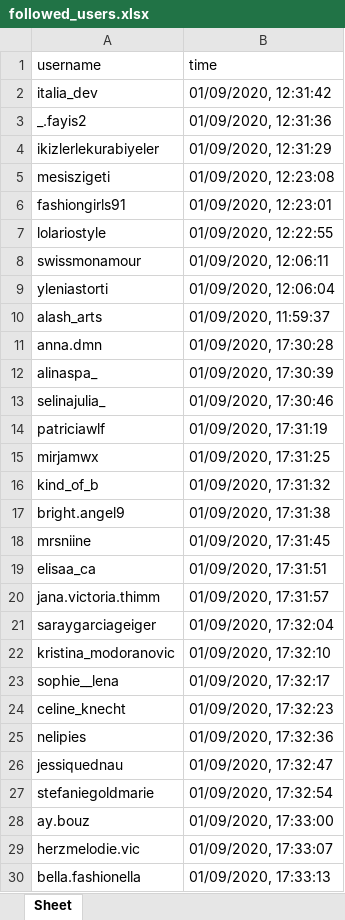
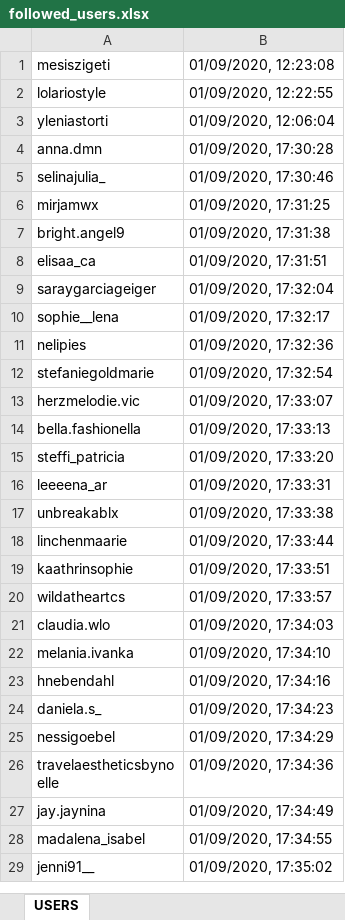
Before and after one commit to marcel-judth/IG-BOT, an Excel workbook: followed_users.xlsx, sheet USERS, drawn as a sheet; only a part is shown; the shorter side is filled out with more unchanged rows; values as stored, in another font and other column widths than the file's, no borders; the diff covers the shown part only; the diff names each change by its address in the sheet, - before the commit and + after, or states it on an @@ line.

```diff
--- a/followed_users.xlsx (sheet USERS)
+++ b/followed_users.xlsx (sheet USERS)
-sheet tab: Sheet
+sheet tab: USERS
-row 1: username | time
-row 2: italia_dev | 01/09/2020, 12:31:42
-row 3: _.fayis2 | 01/09/2020, 12:31:36
-row 4: ikizlerlekurabiyeler | 01/09/2020, 12:31:29
-row 6: fashiongirls91 | 01/09/2020, 12:23:01
-row 8: swissmonamour | 01/09/2020, 12:06:11
-row 10: alash_arts | 01/09/2020, 11:59:37
-row 12: alinaspa_ | 01/09/2020, 17:30:39
-row 14: patriciawlf | 01/09/2020, 17:31:19
-row 16: kind_of_b | 01/09/2020, 17:31:32
-row 18: mrsniine | 01/09/2020, 17:31:45
-row 20: jana.victoria.thimm | 01/09/2020, 17:31:57
-row 22: kristina_modoranovic | 01/09/2020, 17:32:10
-row 24: celine_knecht | 01/09/2020, 17:32:23
-row 26: jessiquednau | 01/09/2020, 17:32:47
-row 28: ay.bouz | 01/09/2020, 17:33:00
```
Also changed, not shown: 565 removed rows elsewhere in this sheet, hashtag.xlsx, 5 other files.
